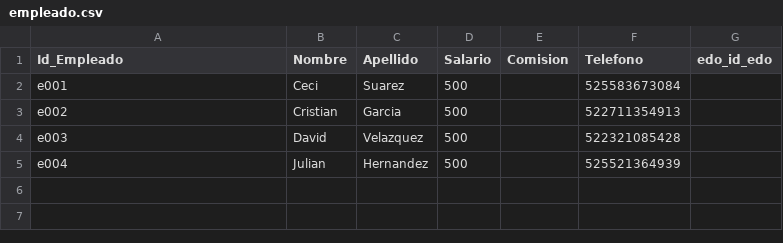
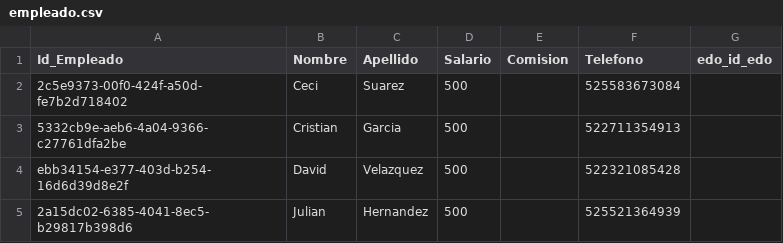
Before and after one commit to dvmoran1/api-xacalli, a CSV file: Archivos .csv/empleado.csv, drawn as a sheet.

Commit message:
Update empleado.csv

```diff
--- a/Archivos .csv/empleado.csv
+++ b/Archivos .csv/empleado.csv
@@ -1,5 +1,5 @@
 Id_Empleado,Nombre,Apellido,Salario,Comision,Telefono,edo_id_edo
-e001,Ceci,Suarez,500,,525583673084,
-e002,Cristian,Garcia,500,,522711354913,
-e003,David,Velazquez,500,,522321085428,
-e004,Julian,Hernandez,500,,525521364939,
+2c5e9373-00f0-424f-a50d-fe7b2d718402,Ceci,Suarez,500,,525583673084,
+5332cb9e-aeb6-4a04-9366-c27761dfa2be,Cristian,Garcia,500,,522711354913,
+ebb34154-e377-403d-b254-16d6d39d8e2f,David,Velazquez,500,,522321085428,
+2a15dc02-6385-4041-8ec5-b29817b398d6,Julian,Hernandez,500,,525521364939,
```
